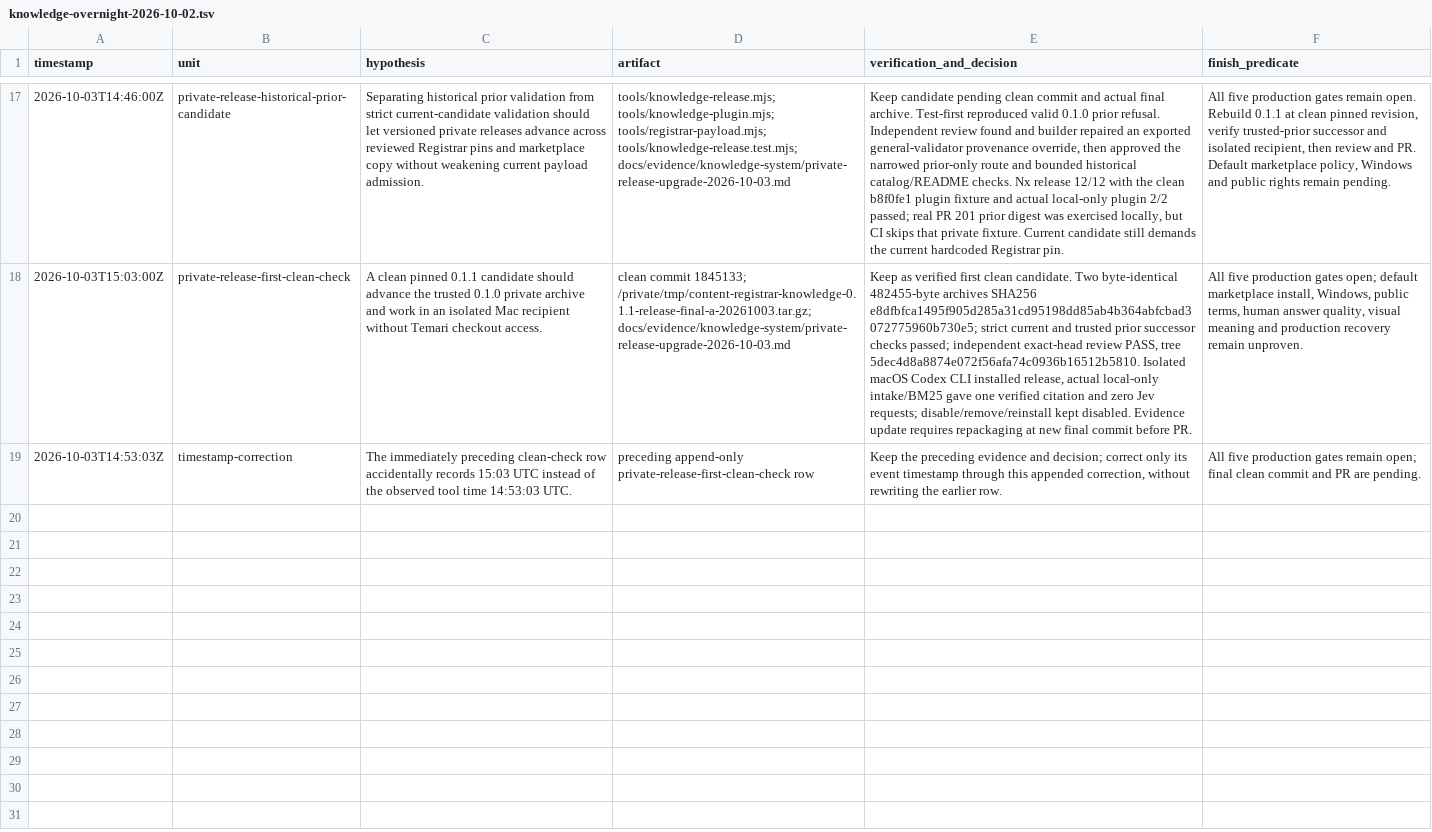
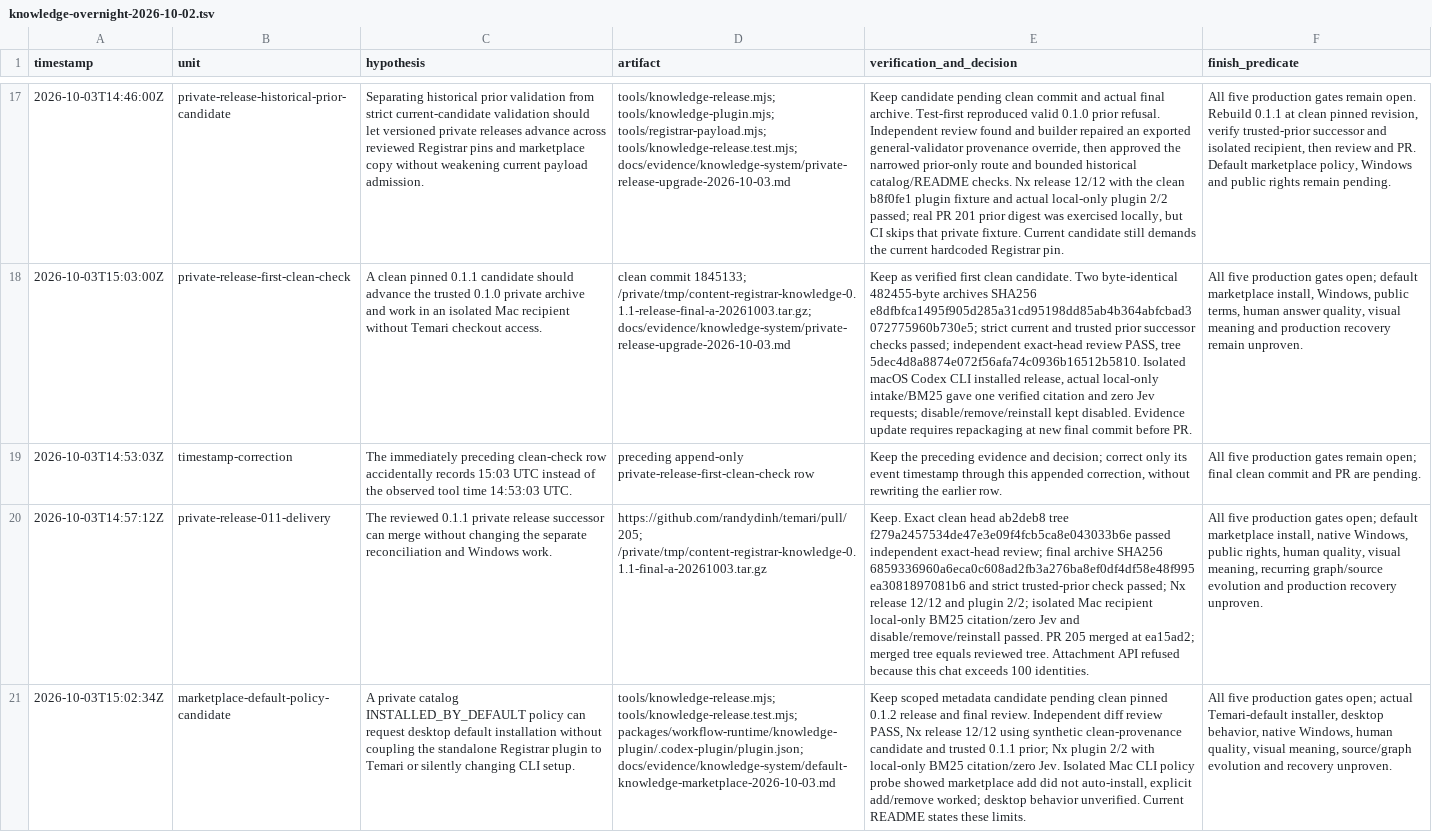
Before and after one commit to randydinh/temari, a TSV file: .audit/knowledge-overnight-2026-10-02.tsv, drawn as a sheet; only a part is shown, gaps mark what is left out; the diff names each change by its address in the sheet, - before the commit and + after, or states it on an @@ line.

Commit message:
Request default Knowledge installation in private marketplace

```diff
--- a/.audit/knowledge-overnight-2026-10-02.tsv
+++ b/.audit/knowledge-overnight-2026-10-02.tsv
+row 20: 2026-10-03T14:57:12Z | private-release-011-delivery | The reviewed 0.1.1 private release successor can merge without changing the separate reconciliation and Windows work. | https://github.com/randydinh/temari/pull/205; /private/tmp/content-registrar-knowledge-0.1.1-final-a-20261003.tar.gz | Keep. Exact clean head ab2deb8 tree f279a2457534de47e3e09f4fcb5ca8e043033b6e passed independent exact-head review; final archive SHA256 6859336960a6eca0c608ad2fb3a276ba8ef0df4df58e48f995ea3081897081b6 and strict trusted-prior check passed; Nx release 12/12 and plugin 2/2; isolated Mac recipient local-only BM25 citation/zero Jev and disable/remove/reinstall passed. PR 205 merged at ea15ad2; merged tree equals reviewed tree. Attachment API refused because this chat exceeds 100 identities. | All five production gates open; default marketplace install, native Windows, public rights, human quality, visual meaning, recurring graph/source evolution and production recovery unproven.
+row 21: 2026-10-03T15:02:34Z | marketplace-default-policy-candidate | A private catalog INSTALLED_BY_DEFAULT policy can request desktop default installation without coupling the standalone Registrar plugin to Temari or silently changing CLI setup. | tools/knowledge-release.mjs; tools/knowledge-release.test.mjs; packages/workflow-runtime/knowledge-plugin/.codex-plugin/plugin.json; docs/evidence/knowledge-system/default-knowledge-marketplace-2026-10-03.md | Keep scoped metadata candidate pending clean pinned 0.1.2 release and final review. Independent diff review PASS, Nx release 12/12 using synthetic clean-provenance candidate and trusted 0.1.1 prior; Nx plugin 2/2 with local-only BM25 citation/zero Jev. Isolated Mac CLI policy probe showed marketplace add did not auto-install, explicit add/remove worked; desktop behavior unverified. Current README states these limits. | All five production gates open; actual Temari-default installer, desktop behavior, native Windows, human quality, visual meaning, source/graph evolution and recovery unproven.
```
Also changed, not shown: 4 other files.
